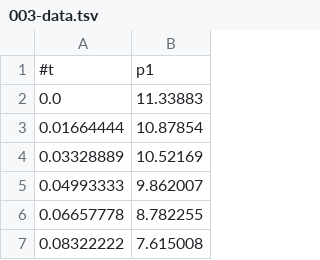
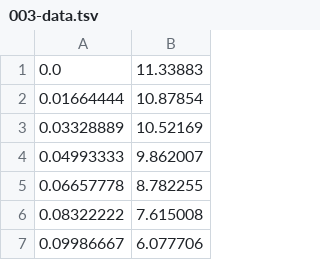
Before and after one commit to Julian-L-Avila/Modell-Physik-2025-1, a TSV file: Rocker/data/003-data.tsv, drawn as a sheet; only a part is shown; the shorter side is filled out with more unchanged rows; the diff names each change by its address in the sheet, - before the commit and + after, or states it on an @@ line.

```diff
--- a/Rocker/data/003-data.tsv
+++ b/Rocker/data/003-data.tsv
-row 1: #t | p1
```
Also changed, not shown: Rocker/data/000-data.tsv, Rocker/data/001-data.tsv, 1 other file.
